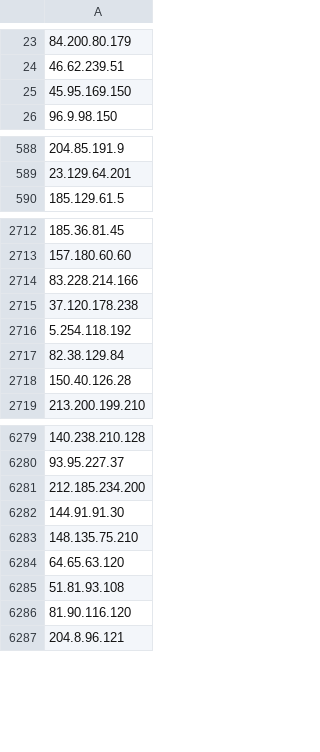
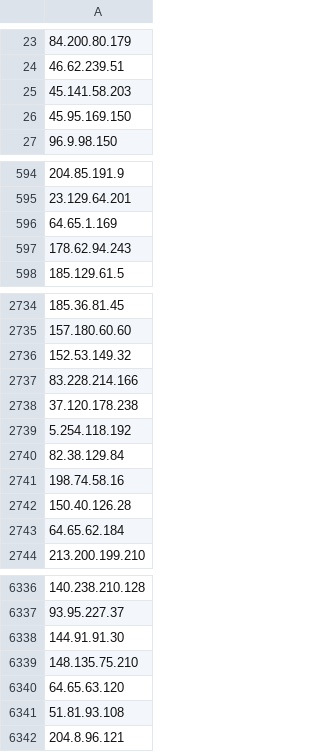
Before and after one commit to PeeBee66/Updated_TOR_Nodes, a CSV file: tor_nodes_IP_only.csv, drawn as a sheet; only a part is shown, gaps mark what is left out; removed rows and columns are numbered as before the commit, all else as after; the diff covers the shown part only; the diff names each change by its address in the sheet, - before the commit and + after, or states it on an @@ line.

Commit message:
Update IP-only Tor nodes list - 2026-11-16

```diff
--- a/tor_nodes_IP_only.csv
+++ b/tor_nodes_IP_only.csv
+row 25: 45.141.58.203
+row 596: 64.65.1.169
+row 597: 178.62.94.243
+row 2736: 152.53.149.32
+row 2741: 198.74.58.16
+row 2743: 64.65.62.184
-row 6281: 212.185.234.200
-row 6286: 81.90.116.120
```
Also changed, not shown: 66 added rows, 9 removed rows and 1 edited cell elsewhere in this file.
